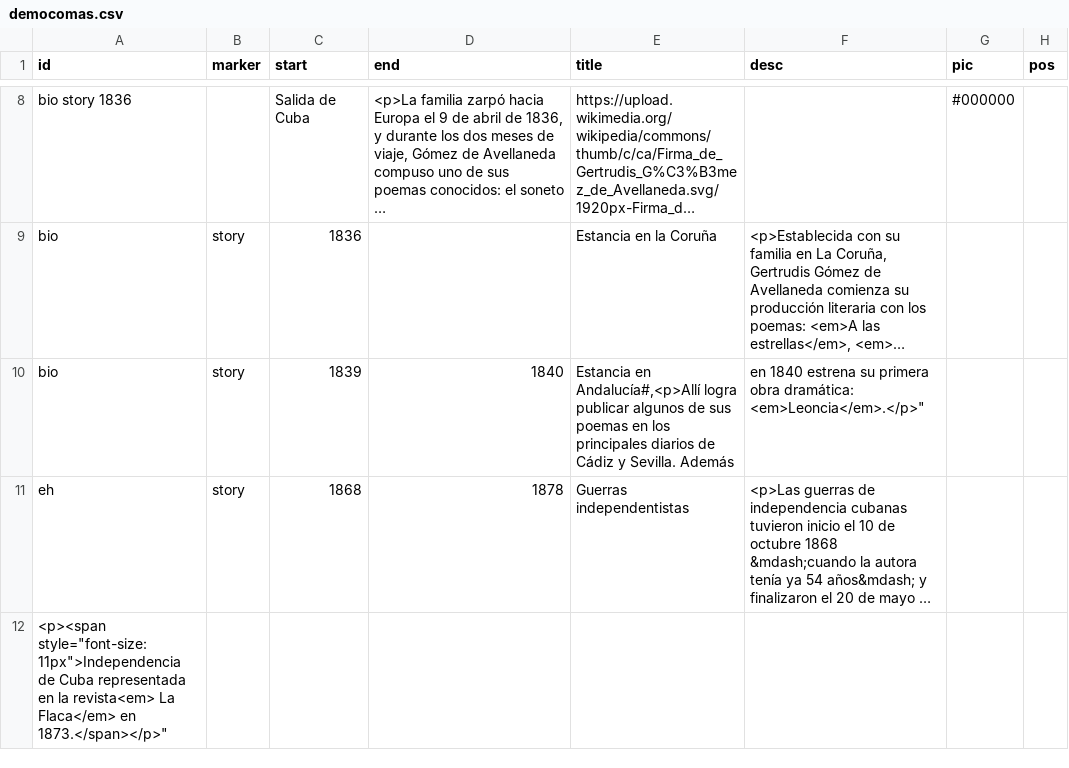
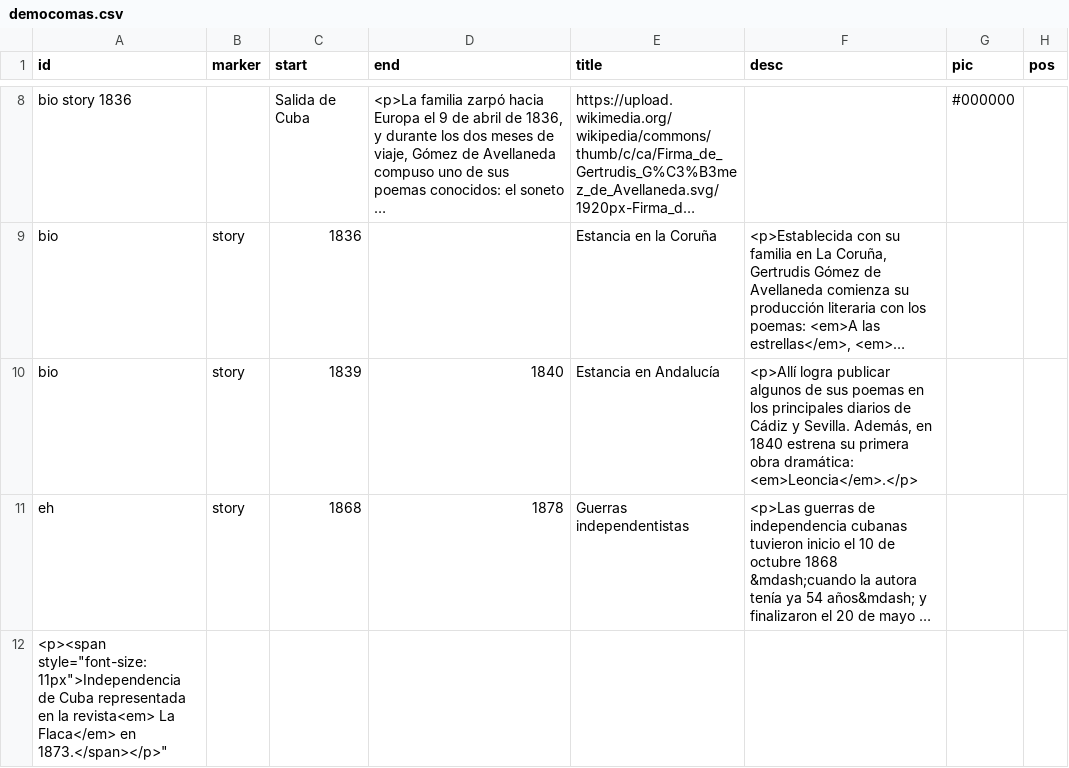
Before and after one commit to gntobonb/ND-, a CSV file: democomas.csv, drawn as a sheet; only a part is shown, gaps mark what is left out; long unchanged cells end in …; the diff names each change by its address in the sheet, - before the commit and + after, or states it on an @@ line.

Commit message:
Update democomas.csv

```diff
--- a/democomas.csv
+++ b/democomas.csv
-E10 (title): Estancia en Andalucía#,<p>Allí logra publicar algunos de sus poemas en los principales diarios de Cádiz y Sevilla. Además
+E10 (title): Estancia en Andalucía
-F10 (desc): en 1840 estrena su primera obra dramática: <em>Leoncia</em>.</p>"
+F10 (desc): <p>Allí logra publicar algunos de sus poemas en los principales diarios de Cádiz y Sevilla. Además, en 1840 estrena su primera obra dramática: <em>Leoncia</em>.</p>
```
